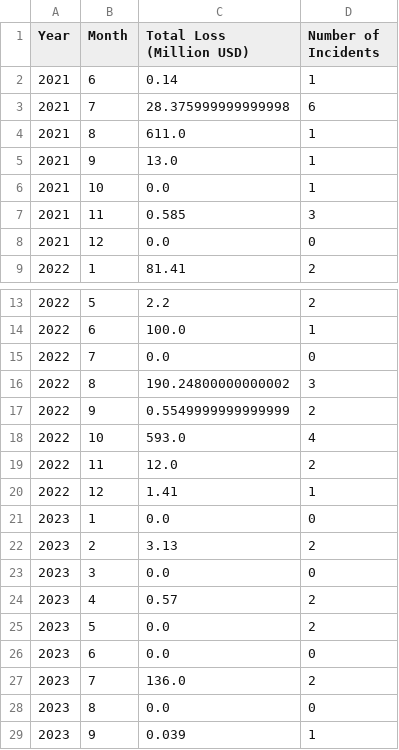
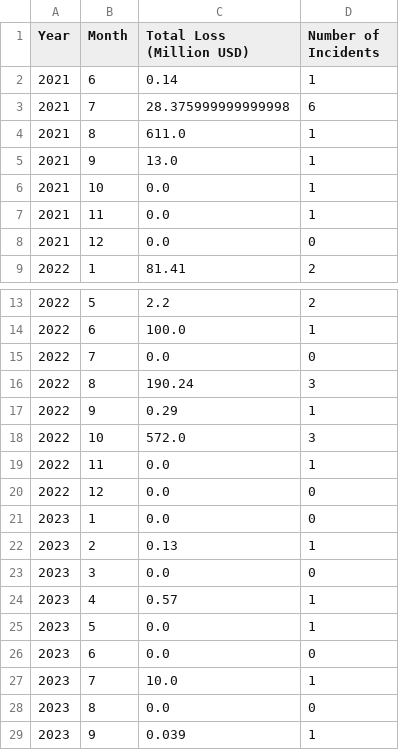
Before and after one commit to dlt-science/bridge_attacks, a CSV file: data/Bridge_Attack_monthly_summary.csv, drawn as a sheet; only a part is shown, gaps mark what is left out.

```diff
--- a/data/Bridge_Attack_monthly_summary.csv
+++ b/data/Bridge_Attack_monthly_summary.csv
@@ -6,3 +6,3 @@ Year,Month,Total Loss (Million USD),Number of Incidents
 2021,10,0.0,1
-2021,11,0.585,3
+2021,11,0.0,1
 2021,12,0.0,0
@@ -15,14 +15,14 @@ Year,Month,Total Loss (Million USD),Number of Incidents
 2022,7,0.0,0
-2022,8,190.24800000000002,3
-2022,9,0.5549999999999999,2
-2022,10,593.0,4
-2022,11,12.0,2
-2022,12,1.41,1
+2022,8,190.24,3
+2022,9,0.29,1
+2022,10,572.0,3
+2022,11,0.0,1
+2022,12,0.0,0
 2023,1,0.0,0
-2023,2,3.13,2
+2023,2,0.13,1
 2023,3,0.0,0
-2023,4,0.57,2
-2023,5,0.0,2
+2023,4,0.57,1
+2023,5,0.0,1
 2023,6,0.0,0
-2023,7,136.0,2
+2023,7,10.0,1
 2023,8,0.0,0
```
Also changed, not shown: 4 other files.
